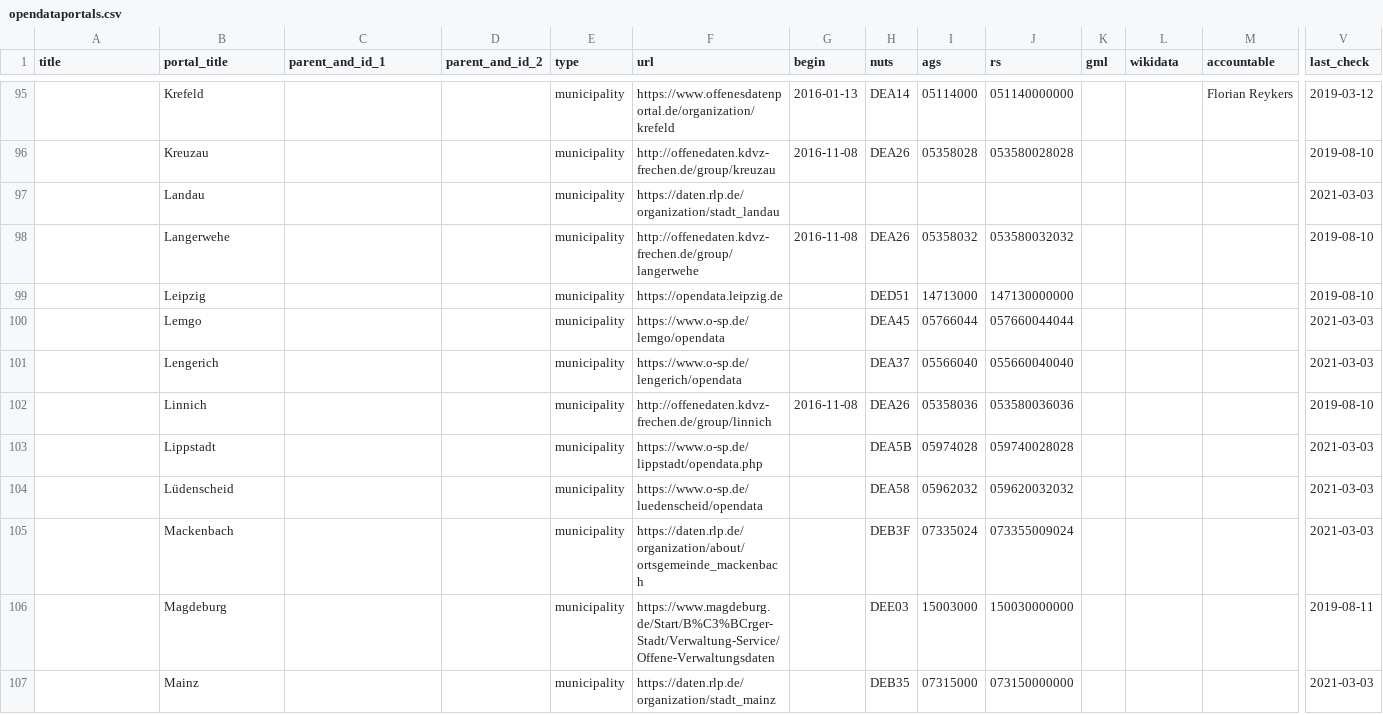
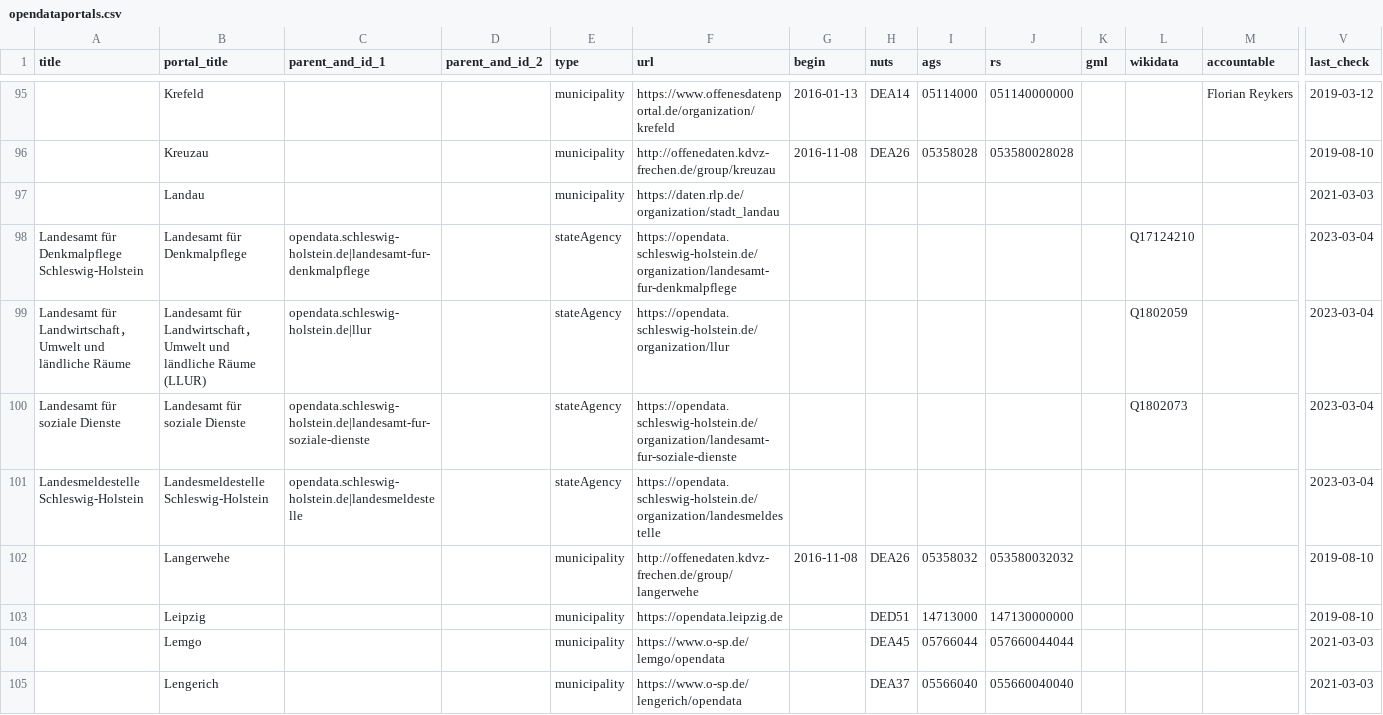
Before and after one commit to opendata-guru/govdata-monitor, a CSV file: data/opendataportals.csv, drawn as a sheet; only a part is shown, gaps mark what is left out; the shorter side is filled out with more unchanged rows; rows hold the shown columns only; the diff names each change by its address in the sheet, - before the commit and + after, or states it on an @@ line.

Commit message:
added 4 Landesämter

```diff
--- a/data/opendataportals.csv
+++ b/data/opendataportals.csv
+row 98: Landesamt für Denkmalpflege Schleswig-Holstein | Landesamt für Denkmalpflege | opendata.schleswig-holstein.de|landesamt-fur-denkmalpflege |  | stateAgency | https://opendata.schleswig-holstein.de/organization/landesamt-fur-denkmalpflege |  |  |  |  |  | Q17124210 |  | 2023-03-04
+row 99: Landesamt für Landwirtschaft， Umwelt und ländliche Räume | Landesamt für Landwirtschaft， Umwelt und ländliche Räume (LLUR) | opendata.schleswig-holstein.de|llur |  | stateAgency | https://opendata.schleswig-holstein.de/organization/llur |  |  |  |  |  | Q1802059 |  | 2023-03-04
+row 100: Landesamt für soziale Dienste | Landesamt für soziale Dienste | opendata.schleswig-holstein.de|landesamt-fur-soziale-dienste |  | stateAgency | https://opendata.schleswig-holstein.de/organization/landesamt-fur-soziale-dienste |  |  |  |  |  | Q1802073 |  | 2023-03-04
+row 101: Landesmeldestelle Schleswig-Holstein | Landesmeldestelle Schleswig-Holstein | opendata.schleswig-holstein.de|landesmeldestelle |  | stateAgency | https://opendata.schleswig-holstein.de/organization/landesmeldestelle |  |  |  |  |  |  |  | 2023-03-04
```
